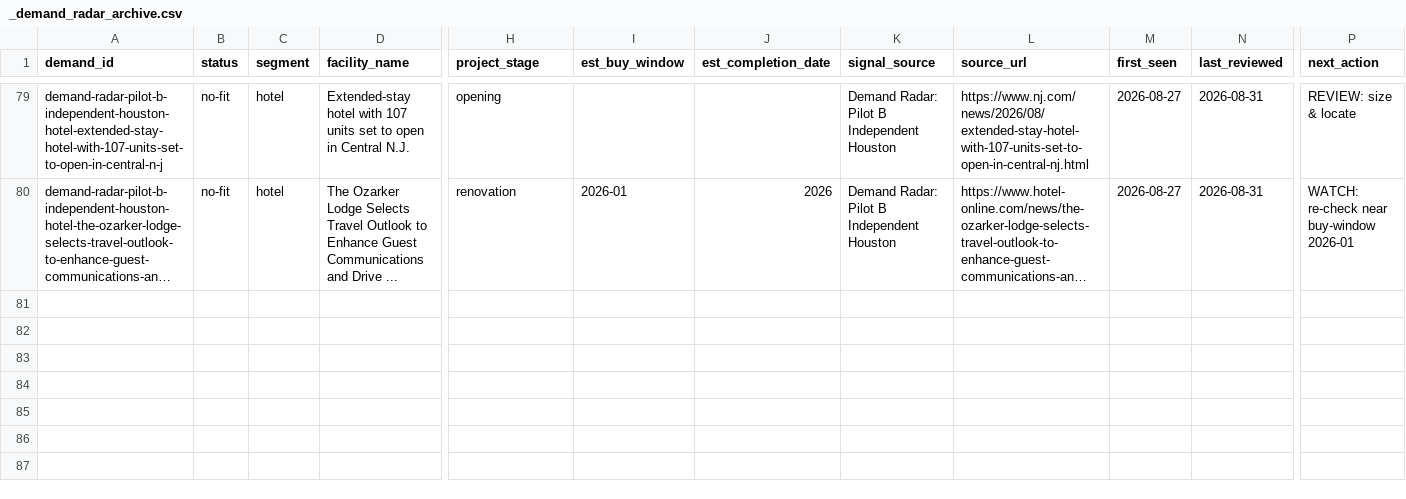
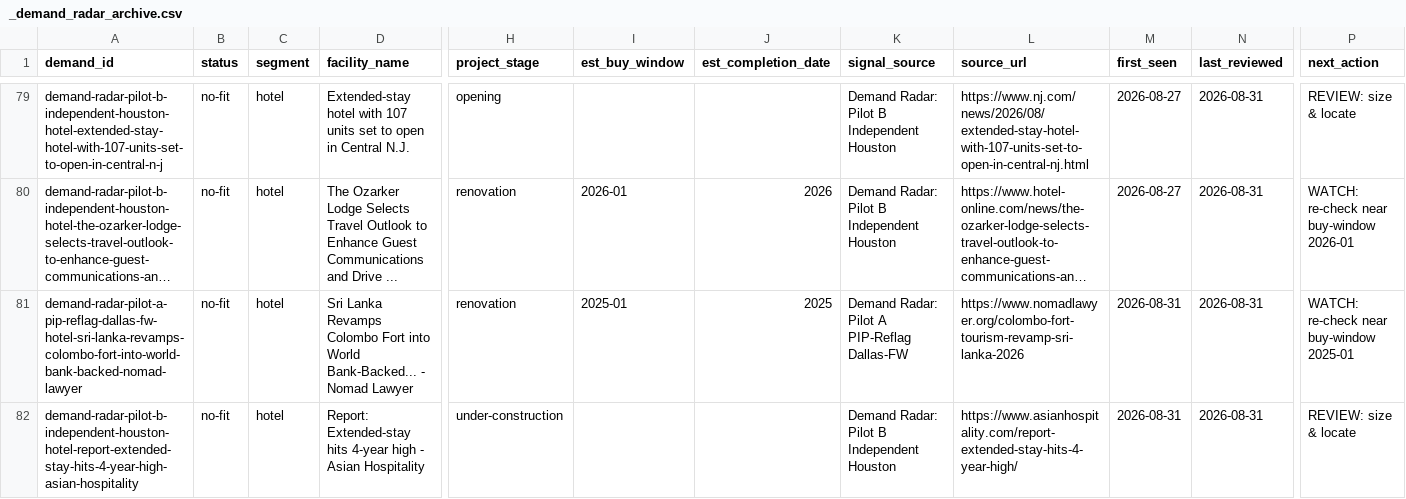
Before and after one commit to beford782/Silverline-Sleep-Procurement, a CSV file: leads/demand/_demand_radar_archive.csv, drawn as a sheet; only a part is shown, gaps mark what is left out; long unchanged cells end in …; rows hold the shown columns only; the diff names each change by its address in the sheet, - before the commit and + after, or states it on an @@ line.

```diff
--- a/leads/demand/_demand_radar_archive.csv
+++ b/leads/demand/_demand_radar_archive.csv
+row 81: demand-radar-pilot-a-pip-reflag-dallas-fw-hotel-sri-lanka-revamps-colombo-fort-into-world-bank-backed-nomad-lawyer | no-fit | hotel | Sri Lanka Revamps Colombo Fort into World Bank-Backed... - Nomad Lawyer | renovation | 2025-01 | 2025 | Demand Radar: Pilot A PIP-Reflag Dallas-FW | https://www.nomadlawyer.org/colombo-fort-tourism-revamp-sri-lanka-2026 | 2026-08-31 | 2026-08-31 | WATCH: re-check near buy-window 2025-01
+row 82: demand-radar-pilot-b-independent-houston-hotel-report-extended-stay-hits-4-year-high-asian-hospitality | no-fit | hotel | Report: Extended-stay hits 4-year high - Asian Hospitality | under-construction |  |  | Demand Radar: Pilot B Independent Houston | https://www.asianhospitality.com/report-extended-stay-hits-4-year-high/ | 2026-08-31 | 2026-08-31 | REVIEW: size & locate
```
Also changed, not shown: leads/archive/_lead_radar_archive.csv, leads/demand/_demand_radar.csv, 1 other file.
